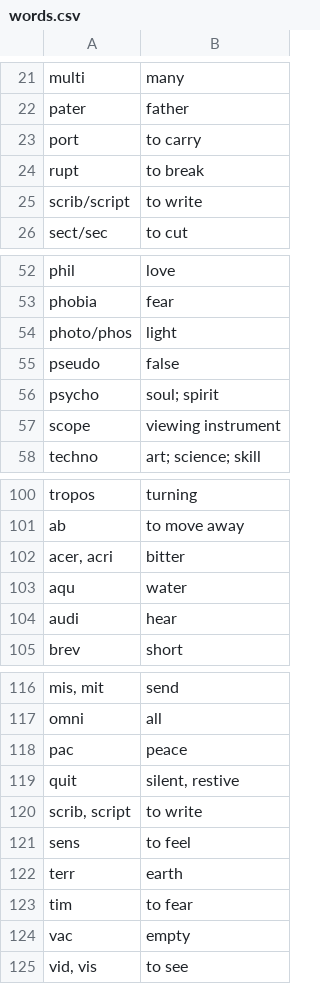
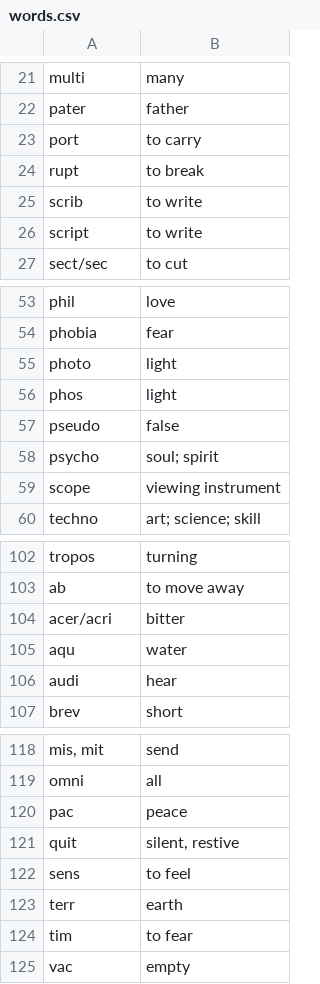
Before and after one commit to jnese/root-words, a CSV file: words.csv, drawn as a sheet; only a part is shown, gaps mark what is left out.

Commit message:
update words

```diff
--- a/words.csv
+++ b/words.csv
@@ -24,3 +24,4 @@ port,to carry
 rupt,to break
-scrib/script,to write
+scrib,to write
+script,to write
 sect/sec,to cut
@@ -53,3 +54,4 @@ phil,love
 phobia,fear
-photo/phos,light
+photo,light
+phos,light
 pseudo,false
@@ -101,3 +103,3 @@ tropos,turning
 ab,to move away
-"acer, acri",bitter
+acer/acri,bitter
 aqu,water
@@ -119,3 +121,2 @@ pac,peace
 quit,"silent, restive"
-"scrib, script",to write
 sens,to feel
@@ -124,2 +125 @@ tim,to fear
 vac,empty
-"vid, vis",to see
```
